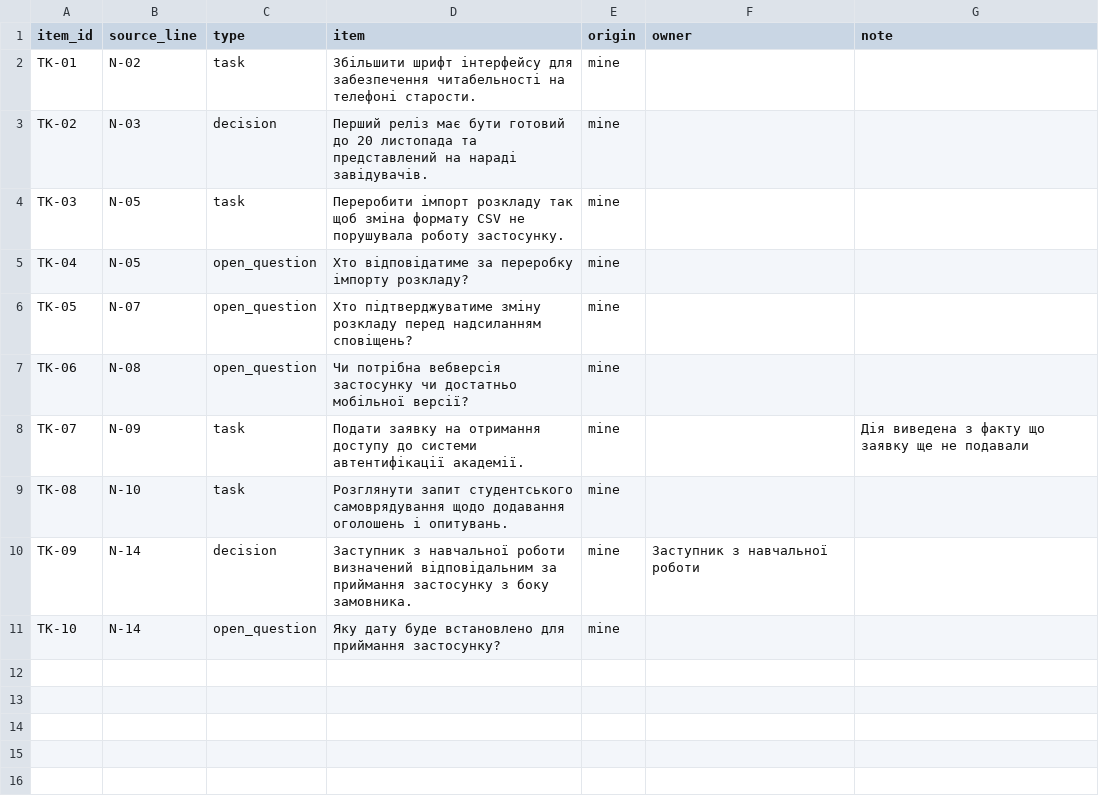
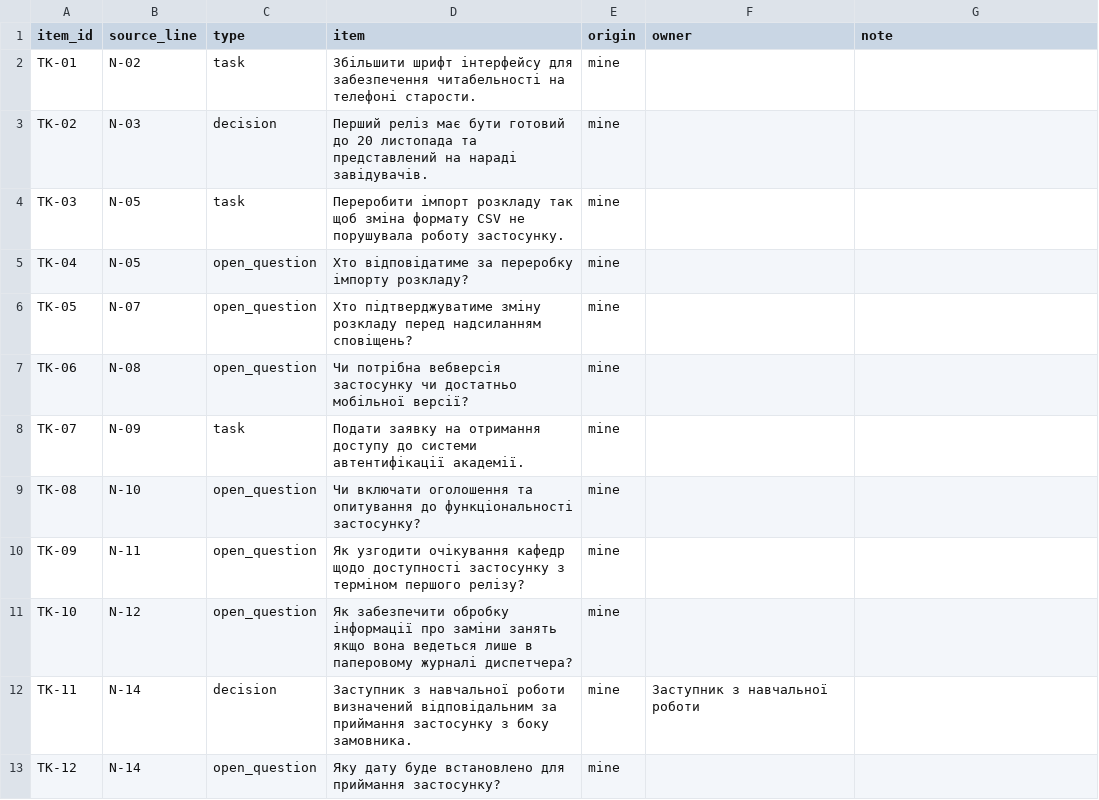
Before and after one commit to EduardST-coder/pm-2026-kn42-Stuha, a CSV file: lr17_ai_assistant/tasks.csv, drawn as a sheet.

Commit message:
Update tasks.csv

```diff
--- a/lr17_ai_assistant/tasks.csv
+++ b/lr17_ai_assistant/tasks.csv
@@ -7,5 +7,7 @@ TK-05,N-07,open_question,Хто підтверджуватиме зміну ро
 TK-06,N-08,open_question,Чи потрібна вебверсія застосунку чи достатньо мобільної версії?,mine,,
-TK-07,N-09,task,Подати заявку на отримання доступу до системи автентифікації академії.,mine,,Дія виведена з факту що заявку ще не подавали
-TK-08,N-10,task,Розглянути запит студентського самоврядування щодо додавання оголошень і опитувань.,mine,,
-TK-09,N-14,decision,Заступник з навчальної роботи визначений відповідальним за приймання застосунку з боку замовника.,mine,Заступник з навчальної роботи
-TK-10,N-14,open_question,Яку дату буде встановлено для приймання застосунку?,mine,,
+TK-07,N-09,task,Подати заявку на отримання доступу до системи автентифікації академії.,mine,,
+TK-08,N-10,open_question,Чи включати оголошення та опитування до функціональності застосунку?,mine,,
+TK-09,N-11,open_question,Як узгодити очікування кафедр щодо доступності застосунку з терміном першого релізу?,mine,,
+TK-10,N-12,open_question,Як забезпечити обробку інформації про заміни занять якщо вона ведеться лише в паперовому журналі диспетчера?,mine,,
+TK-11,N-14,decision,Заступник з навчальної роботи визначений відповідальним за приймання застосунку з боку замовника.,mine,Заступник з навчальної роботи,
+TK-12,N-14,open_question,Яку дату буде встановлено для приймання застосунку?,mine,,
```
